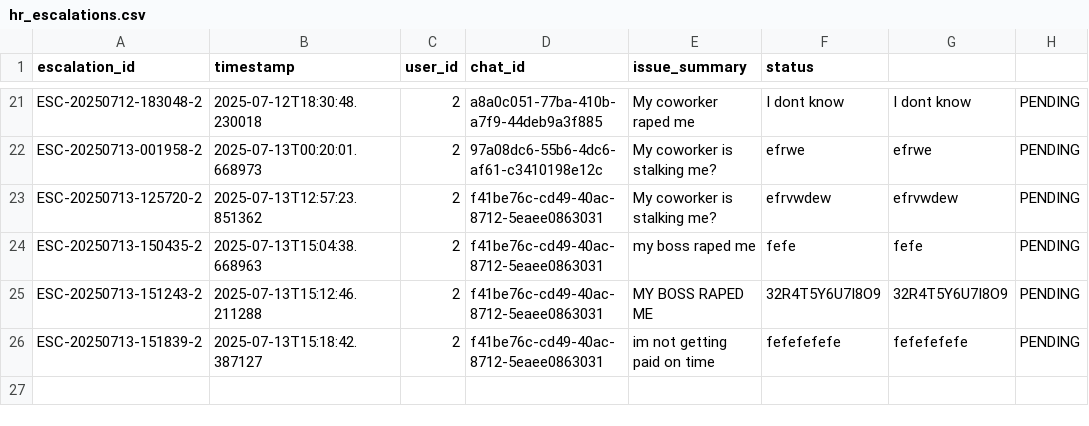
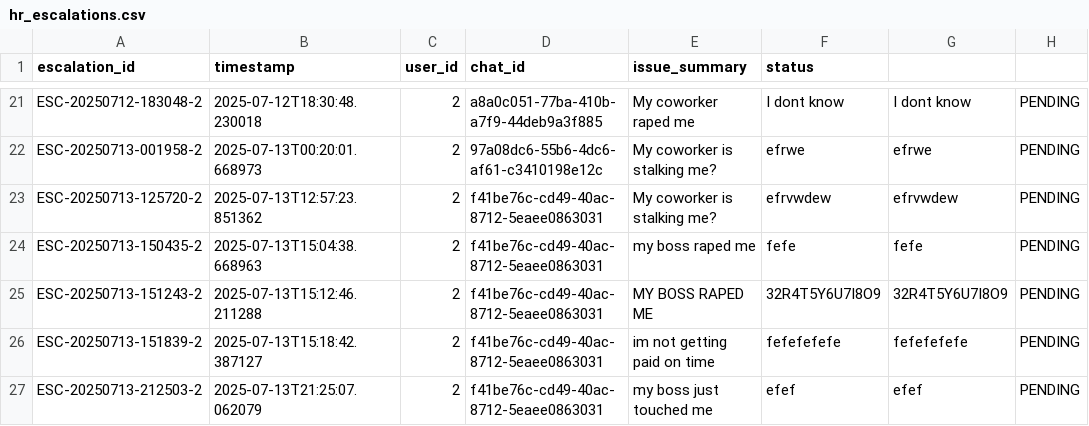
Before and after one commit to maximchongADO/ICP_Verztec_Chatbot, a CSV file: chatbot/src/backend/python/hr_escalations.csv, drawn as a sheet; only a part is shown, gaps mark what is left out; the diff names each change by its address in the sheet, - before the commit and + after, or states it on an @@ line.

```diff
--- a/chatbot/src/backend/python/hr_escalations.csv
+++ b/chatbot/src/backend/python/hr_escalations.csv
+row 27: ESC-20250713-212503-2 | 2025-07-13T21:25:07.062079 | 2 | f41be76c-cd49-40ac-8712-5eaee0863031 | my boss just touched me | efef | efef | PENDING
```
Also changed, not shown: chatbot/src/backend/python/meeting_requests.csv, 6 other files.
